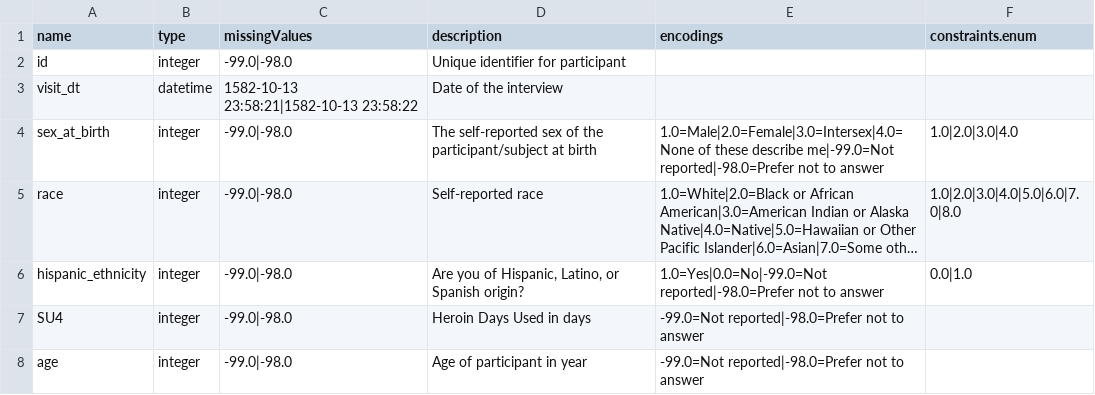
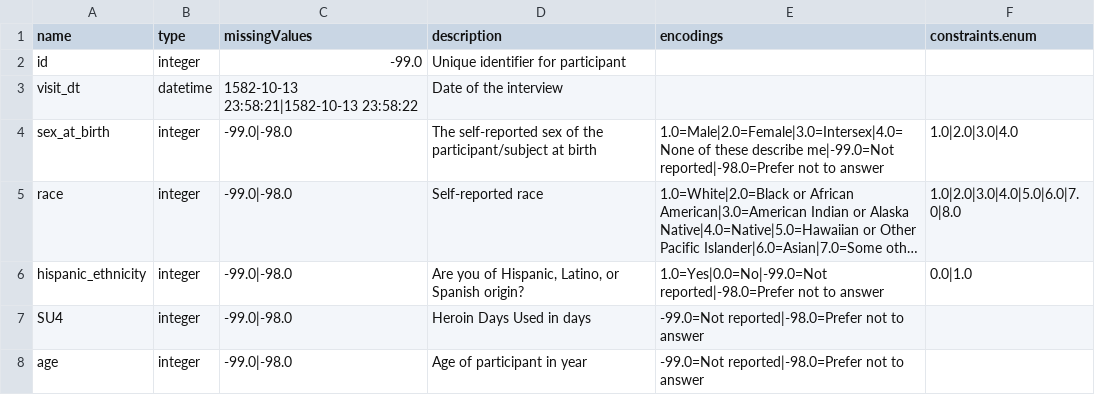
Before and after one commit to hina-shah/healdata-utils, a CSV file: notebooks/demos/data/example_sav_pyreadstat_output.csv, drawn as a sheet; long unchanged cells end in ….

Commit message:
Add new properties which are "zipped" column transformations

```diff
--- a/notebooks/demos/data/example_sav_pyreadstat_output.csv
+++ b/notebooks/demos/data/example_sav_pyreadstat_output.csv
@@ -1,3 +1,3 @@
 name,type,missingValues,description,encodings,constraints.enum
-id,integer,-99.0|-98.0,Unique identifier for participant,,
+id,integer,-99.0,Unique identifier for participant,,
 visit_dt,datetime,1582-10-13 23:58:21|1582-10-13 23:58:22,Date of the interview,,
```
Also changed, not shown: 2 other files.
